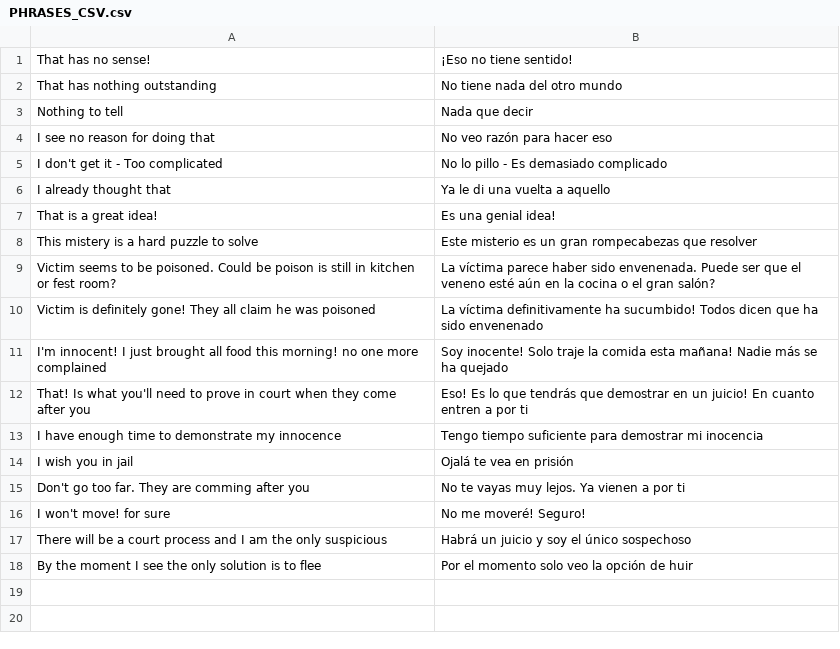
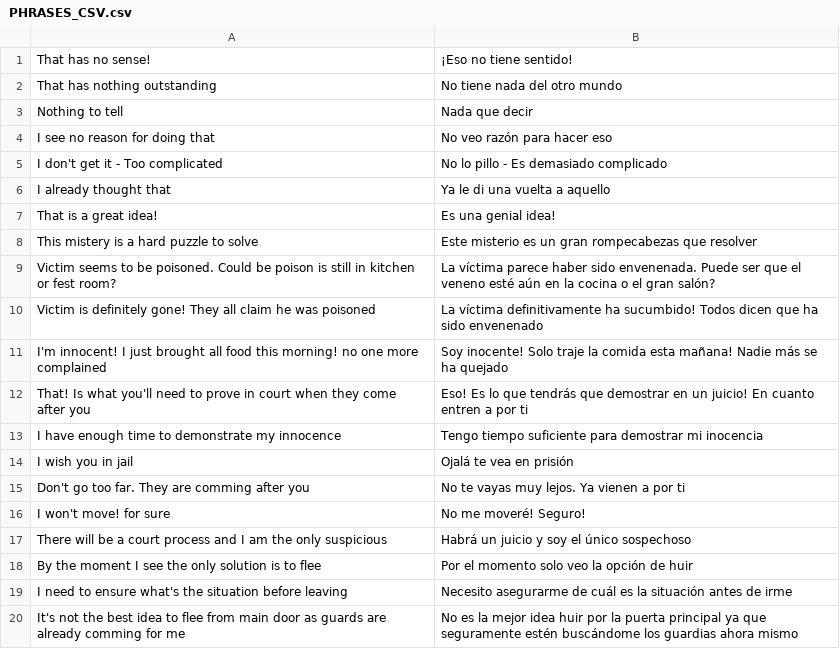
Before and after one commit to ivor4/Goblins3_AnotherQuest, a CSV file: Gob3AQ/Assets/Dialogs/PHRASES_CSV.csv, drawn as a sheet; the diff names each change by its address in the sheet, - before the commit and + after, or states it on an @@ line.

```diff
--- a/Gob3AQ/Assets/Dialogs/PHRASES_CSV.csv
+++ b/Gob3AQ/Assets/Dialogs/PHRASES_CSV.csv
+row 19: I need to ensure what's the situation before leaving | Necesito asegurarme de cuál es la situación antes de irme
+row 20: It's not the best idea to flee from main door as guards are already comming for me | No es la mejor idea huir por la puerta principal ya que seguramente estén buscándome los guardias ahora mismo
```
Also changed, not shown: VARMAP_Generator/ACTION_CONDS.csv, VARMAP_Generator/EVENTS.csv, 26 other files.
